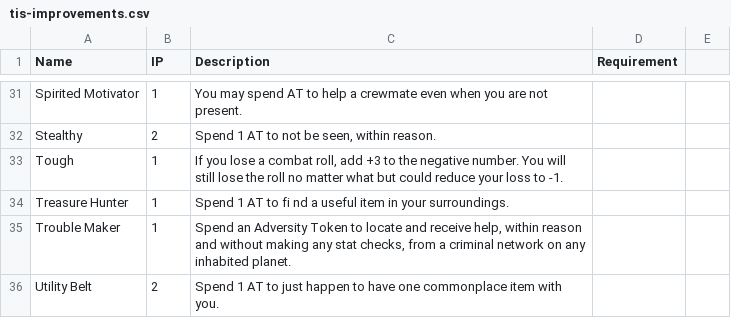
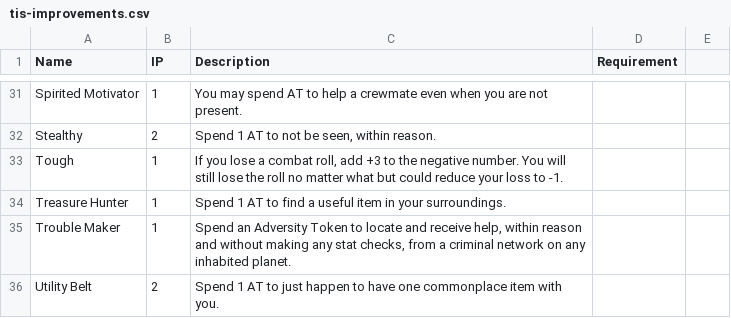
Before and after one commit to ledlogic/tis-character, a CSV file: data/tis-improvements.csv, drawn as a sheet; only a part is shown, gaps mark what is left out.

Commit message:
Fix problems with fi ligature

```diff
--- a/data/tis-improvements.csv
+++ b/data/tis-improvements.csv
@@ -33,3 +33,3 @@ Stealthy,2,"Spend 1 AT to not be seen, within reason."
 Tough,1,"If you lose a combat roll, add +3 to the negative number. You will still lose the roll no matter what but could reduce your loss to -1."
-Treasure Hunter,1,Spend 1 AT to fi nd a useful item in your surroundings.
+Treasure Hunter,1,Spend 1 AT to find a useful item in your surroundings.
 Trouble Maker,1,"Spend an Adversity Token to locate and receive help, within reason and without making any stat checks, from a criminal network on any inhabited planet."
```
